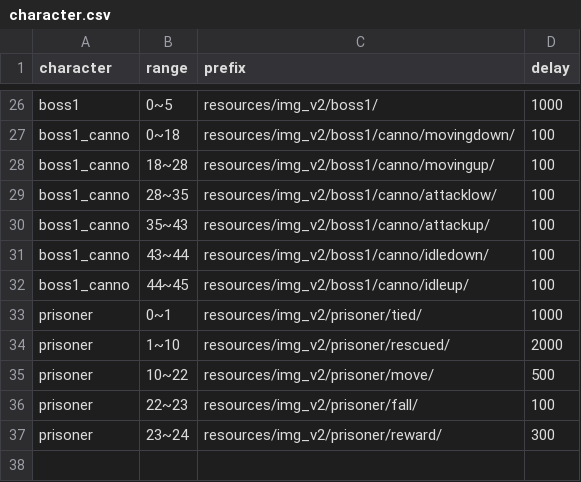
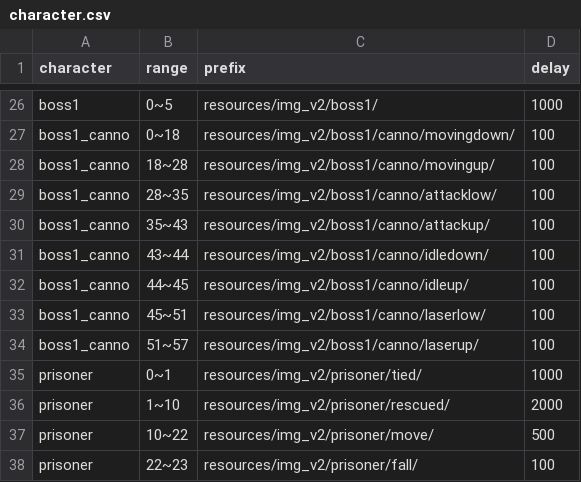
Before and after one commit to Chinococo/2022-2_OOPLMetalSlug, a CSV file: Resources/csv/character.csv, drawn as a sheet; only a part is shown, gaps mark what is left out; the shorter side is filled out with more unchanged rows; the diff names each change by its address in the sheet, - before the commit and + after, or states it on an @@ line.

Commit message:
Laser image and display test suseccful

```diff
--- a/Resources/csv/character.csv
+++ b/Resources/csv/character.csv
+row 33: boss1_canno | 45~51 | resources/img_v2/boss1/canno/laserlow/ | 100
+row 34: boss1_canno | 51~57 | resources/img_v2/boss1/canno/laserup/ | 100
```
Also changed, not shown: 15 other files.
